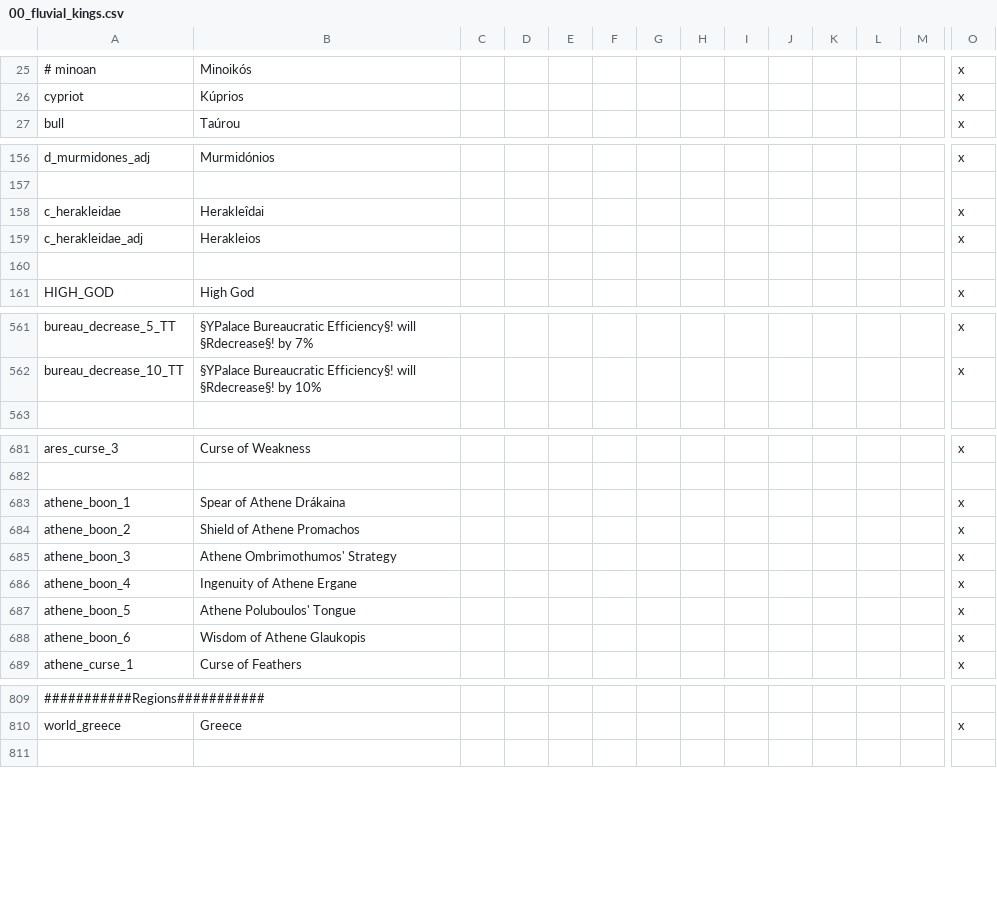
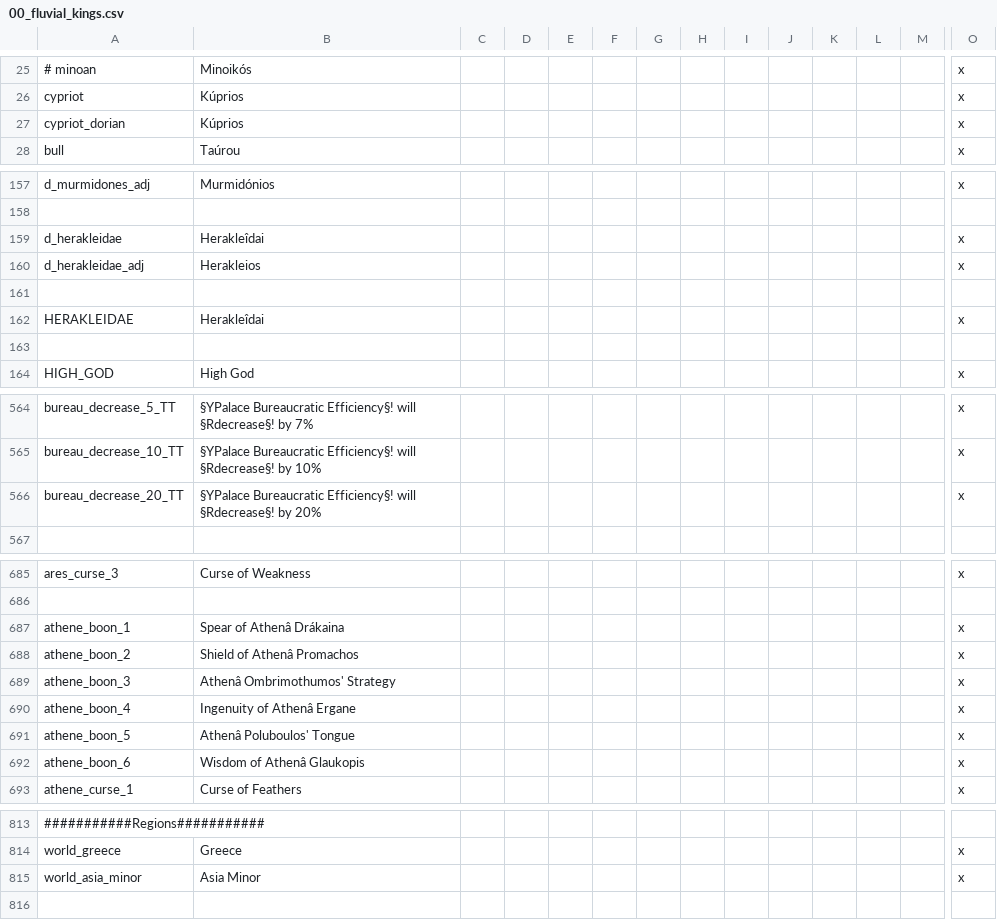
Before and after one commit to Conramagne/Bronze-Age-Mod, a CSV file: Fluvial Kings/localisation/00_fluvial_kings.csv, drawn as a sheet; only a part is shown, gaps mark what is left out; addresses are those after the commit; rows hold the shown columns only; the diff covers the shown part only; the diff names each change by its address in the sheet, - before the commit and + after, or states it on an @@ line.

```diff
--- a/Fluvial Kings/localisation/00_fluvial_kings.csv
+++ b/Fluvial Kings/localisation/00_fluvial_kings.csv
+row 27: cypriot_dorian | Kúprios |  |  |  |  |  |  |  |  |  |  |  | x
-A159: c_herakleidae
+A159: d_herakleidae
-A160: c_herakleidae_adj
+A160: d_herakleidae_adj
+row 161: (empty)
+row 162: HERAKLEIDAE | Herakleîdai |  |  |  |  |  |  |  |  |  |  |  | x
+row 566: bureau_decrease_20_TT | §YPalace Bureaucratic Efficiency§! will §Rdecrease§! by 20% |  |  |  |  |  |  |  |  |  |  |  | x
-B687: Spear of Athene Drákaina
+B687: Spear of Athenâ Drákaina
-B688: Shield of Athene Promachos
+B688: Shield of Athenâ Promachos
-B689: Athene Ombrimothumos' Strategy
+B689: Athenâ Ombrimothumos' Strategy
-B690: Ingenuity of Athene Ergane
+B690: Ingenuity of Athenâ Ergane
-B691: Athene Poluboulos' Tongue
+B691: Athenâ Poluboulos' Tongue
-B692: Wisdom of Athene Glaukopis
+B692: Wisdom of Athenâ Glaukopis
+row 815: world_asia_minor | Asia Minor |  |  |  |  |  |  |  |  |  |  |  | x
```
Also changed, not shown: 4 edited cells elsewhere in this file, Fluvial Kings/localisation/00_arzawa_empire.csv, Fluvial Kings/localisation/00_fk_events.csv, 20 other files.
